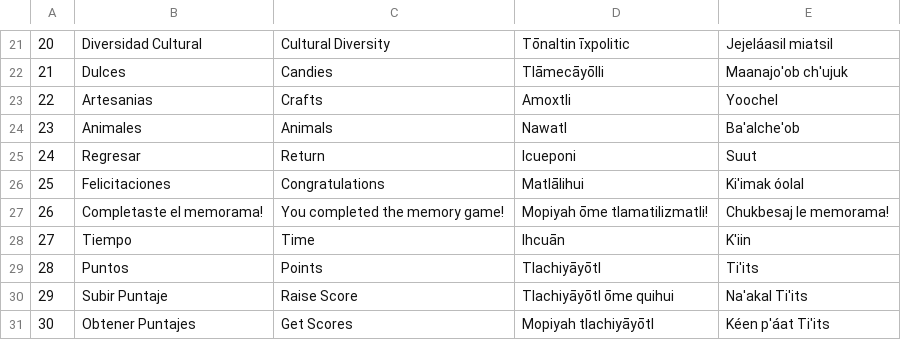
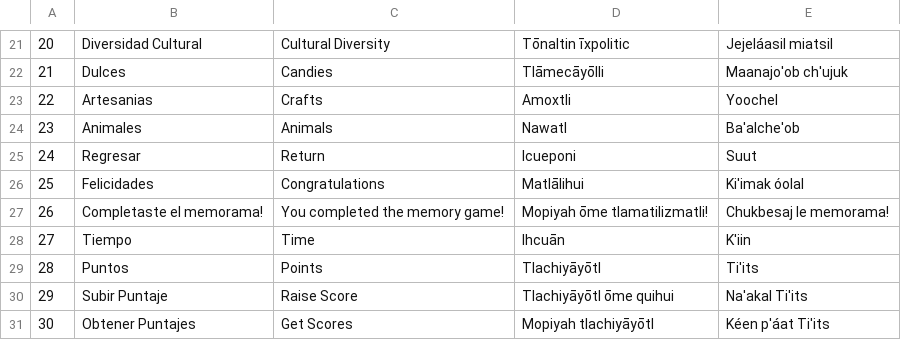
Before and after one commit to SantiDEV2/Denedig-Memorama, a CSV file: Assets/_Santy/Scripts/GameTexts.csv, drawn as a sheet; only a part is shown, gaps mark what is left out.

Commit message:
Text Changes

```diff
--- a/Assets/_Santy/Scripts/GameTexts.csv
+++ b/Assets/_Santy/Scripts/GameTexts.csv
@@ -25,3 +25,3 @@
 24,Regresar,Return,Icueponi,Suut
-25,Felicitaciones,Congratulations,Matlālihui,Ki'imak óolal
+25,Felicidades,Congratulations,Matlālihui,Ki'imak óolal
 26,Completaste el memorama!,You completed the memory game!,Mopiyah ōme tlamatilizmatli!,Chukbesaj le memorama!
```
Also changed, not shown: 4 other files.
